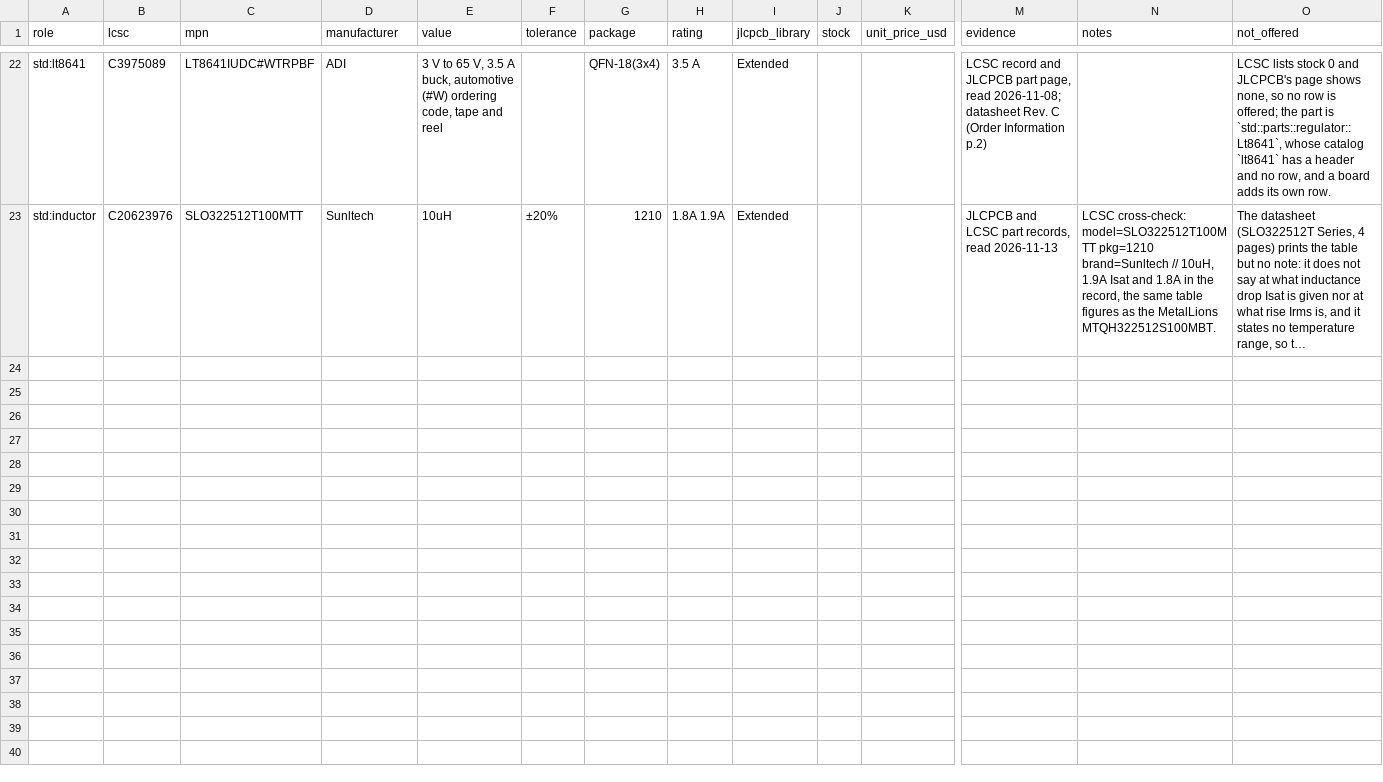
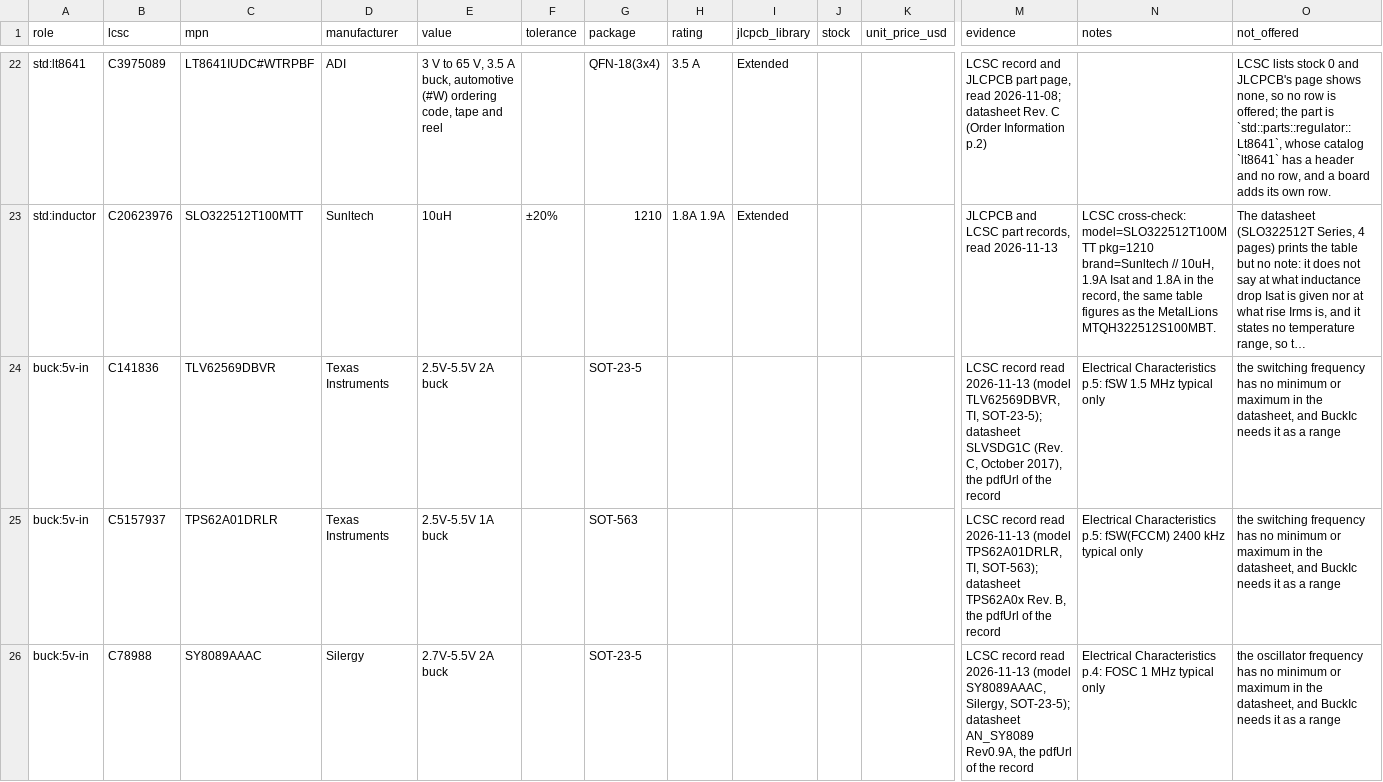
Before and after one commit to noahdgrant/netsmith, a CSV file: data/jlcpcb/considered.csv, drawn as a sheet; only a part is shown, gaps mark what is left out; long unchanged cells end in …; rows hold the shown columns only; the diff covers the shown part only; the diff names each change by its address in the sheet, - before the commit and + after, or states it on an @@ line.

```diff
--- a/data/jlcpcb/considered.csv
+++ b/data/jlcpcb/considered.csv
+row 24: buck:5v-in | C141836 | TLV62569DBVR | Texas Instruments | 2.5V-5.5V 2A buck |  | SOT-23-5 |  |  |  |  | LCSC record read 2026-11-13 (model TLV62569DBVR, TI, SOT-23-5); datasheet SLVSDG1C (Rev. C, October 2017), the pdfUrl of the record | Electrical Characteristics p.5: fSW 1.5 MHz typical only | the switching frequency has no minimum or maximum in the datasheet, and BuckIc needs it as a range
+row 25: buck:5v-in | C5157937 | TPS62A01DRLR | Texas Instruments | 2.5V-5.5V 1A buck |  | SOT-563 |  |  |  |  | LCSC record read 2026-11-13 (model TPS62A01DRLR, TI, SOT-563); datasheet TPS62A0x Rev. B, the pdfUrl of the record | Electrical Characteristics p.5: fSW(FCCM) 2400 kHz typical only | the switching frequency has no minimum or maximum in the datasheet, and BuckIc needs it as a range
+row 26: buck:5v-in | C78988 | SY8089AAAC | Silergy | 2.7V-5.5V 2A buck |  | SOT-23-5 |  |  |  |  | LCSC record read 2026-11-13 (model SY8089AAAC, Silergy, SOT-23-5); datasheet AN_SY8089 Rev0.9A, the pdfUrl of the record | Electrical Characteristics p.4: FOSC 1 MHz typical only | the oscillator frequency has no minimum or maximum in the datasheet, and BuckIc needs it as a range
```
Also changed, not shown: 2 added rows elsewhere in this file, 17 other files.
